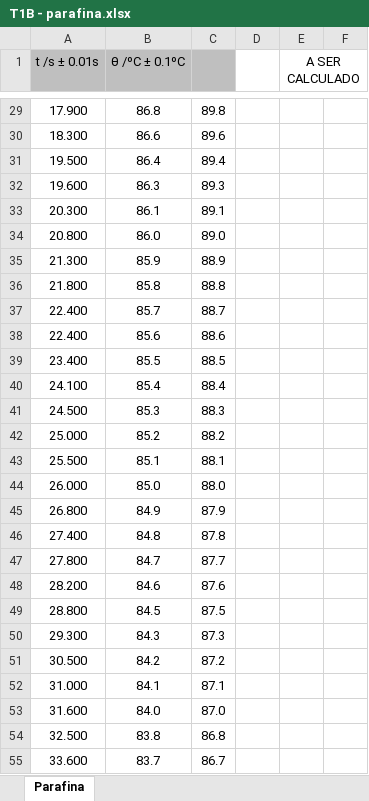
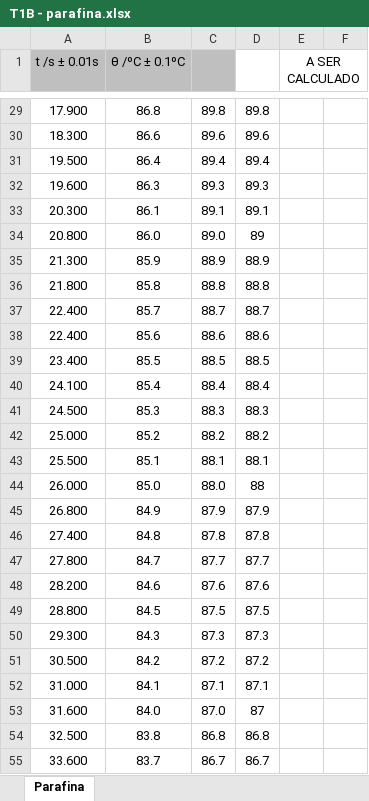
Before and after one commit to sergisousa/LABSFISICAI, an Excel workbook: T1B - parafina.xlsx, sheet Parafina, drawn as a sheet; only a part is shown, gaps mark what is left out; values as stored, in another font and other column widths than the file's, no borders; charts and pictures not drawn; the diff covers the shown part only; the diff names each change by its address in the sheet, - before the commit and + after, or states it on an @@ line.

```diff
--- a/T1B - parafina.xlsx (sheet Parafina)
+++ b/T1B - parafina.xlsx (sheet Parafina)
-D29: (empty)
+D29: 89.8
-D30: (empty)
+D30: 89.6
-D31: (empty)
+D31: 89.4
-D32: (empty)
+D32: 89.3
-D33: (empty)
+D33: 89.1
-D34: (empty)
+D34: 89
-D35: (empty)
+D35: 88.9
-D36: (empty)
+D36: 88.8
-D37: (empty)
+D37: 88.7
-D38: (empty)
+D38: 88.6
-D39: (empty)
+D39: 88.5
-D40: (empty)
+D40: 88.4
-D41: (empty)
+D41: 88.3
-D42: (empty)
+D42: 88.2
-D43: (empty)
+D43: 88.1
-D44: (empty)
+D44: 88
-D45: (empty)
+D45: 87.9
-D46: (empty)
+D46: 87.8
-D47: (empty)
+D47: 87.7
-D48: (empty)
+D48: 87.6
-D49: (empty)
+D49: 87.5
-D50: (empty)
+D50: 87.3
-D51: (empty)
+D51: 87.2
-D52: (empty)
+D52: 87.1
-D53: (empty)
+D53: 87
-D54: (empty)
+D54: 86.8
-D55: (empty)
+D55: 86.7
```
Also changed, not shown: 64 added rows, 654 edited cells and cell formats elsewhere in this sheet, charts or pictures, T1B-arrefecimento.xlsx.
